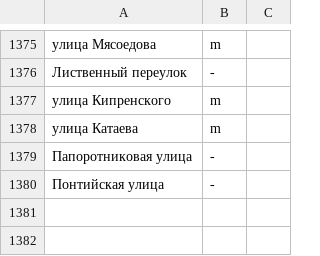
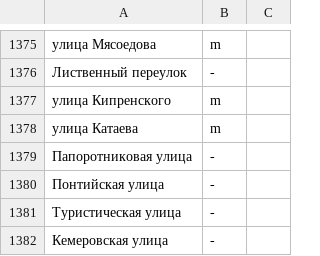
Before and after one commit to skirienko/vvmap, a CSV file: streets_genders.csv, drawn as a sheet; only a part is shown, gaps mark what is left out; the diff names each change by its address in the sheet, - before the commit and + after, or states it on an @@ line.

```diff
--- a/streets_genders.csv
+++ b/streets_genders.csv
+row 1381: Туристическая улица | -
+row 1382: Кемеровская улица | -
```
Also changed, not shown: streets_themes.csv, streets_types.csv, 7 other files.
